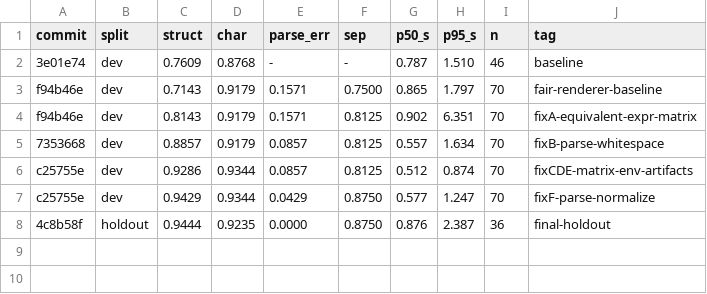
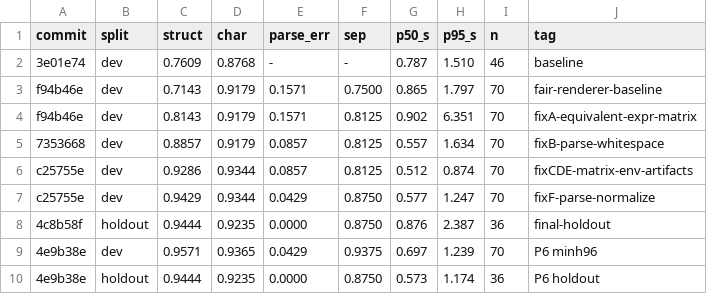
Before and after one commit to smlfg/MinimalreMarkableOCRPipeline, a TSV file: bench/overnight/results_level45.tsv, drawn as a sheet; the diff names each change by its address in the sheet, - before the commit and + after, or states it on an @@ line.

Commit message:
docs(overnight): Pass-6 Bericht (Crop-Inspektion, P1/P3 verworfen, gated P2 behalten) + Bench-Logs aktualisiert

```diff
--- a/bench/overnight/results_level45.tsv
+++ b/bench/overnight/results_level45.tsv
+row 9: 4e9b38e | dev | 0.9571 | 0.9365 | 0.0429 | 0.9375 | 0.697 | 1.239 | 70 | P6 minh96
+row 10: 4e9b38e | holdout | 0.9444 | 0.9235 | 0.0000 | 0.8750 | 0.573 | 1.174 | 36 | P6 holdout
```
Also changed, not shown: bench/overnight/results.tsv, bench/overnight/results_multiline.tsv, 2 other files.
